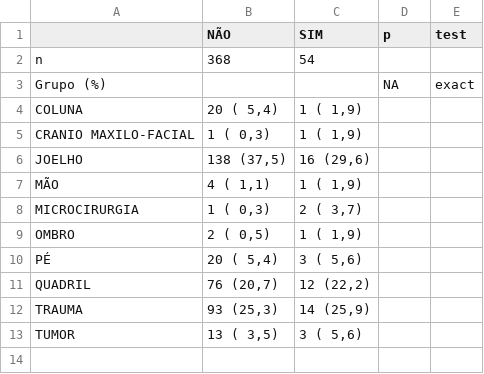
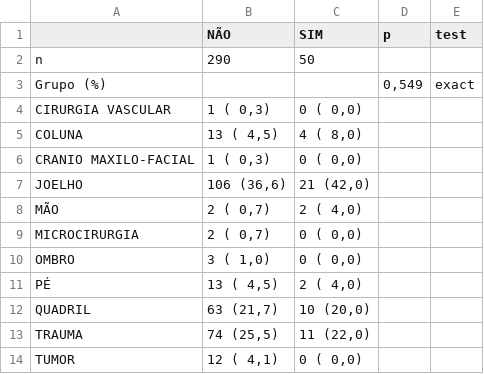
Before and after one commit to philsf-biostat/analise_dados_VC_2016, a CSV file: resultados/centro.spt.csv, drawn as a sheet.

Commit message:
resultados atualizados com novos dados

```diff
--- a/resultados/centro.spt.csv
+++ b/resultados/centro.spt.csv
@@ -1,13 +1,14 @@
 "";"NÃO";"SIM";"p";"test"
-"n";"368";"54";"";""
-"Grupo (%)";"";"";" NA";"exact"
-"   COLUNA";" 20 ( 5,4) ";" 1 ( 1,9) ";"";""
-"   CRANIO MAXILO-FACIAL";"  1 ( 0,3) ";" 1 ( 1,9) ";"";""
-"   JOELHO";"138 (37,5) ";"16 (29,6) ";"";""
-"   MÃO";"  4 ( 1,1) ";" 1 ( 1,9) ";"";""
-"   MICROCIRURGIA";"  1 ( 0,3) ";" 2 ( 3,7) ";"";""
-"   OMBRO";"  2 ( 0,5) ";" 1 ( 1,9) ";"";""
-"   PÉ";" 20 ( 5,4) ";" 3 ( 5,6) ";"";""
-"   QUADRIL";" 76 (20,7) ";"12 (22,2) ";"";""
-"   TRAUMA";" 93 (25,3) ";"14 (25,9) ";"";""
-"   TUMOR";" 13 ( 3,5) ";" 3 ( 5,6) ";"";""
+"n";"290";"50";"";""
+"Grupo (%)";"";"";" 0,549";"exact"
+"   CIRURGIA VASCULAR";"  1 ( 0,3) ";" 0 ( 0,0) ";"";""
+"   COLUNA";" 13 ( 4,5) ";" 4 ( 8,0) ";"";""
+"   CRANIO MAXILO-FACIAL";"  1 ( 0,3) ";" 0 ( 0,0) ";"";""
+"   JOELHO";"106 (36,6) ";"21 (42,0) ";"";""
+"   MÃO";"  2 ( 0,7) ";" 2 ( 4,0) ";"";""
+"   MICROCIRURGIA";"  2 ( 0,7) ";" 0 ( 0,0) ";"";""
+"   OMBRO";"  3 ( 1,0) ";" 0 ( 0,0) ";"";""
+"   PÉ";" 13 ( 4,5) ";" 2 ( 4,0) ";"";""
+"   QUADRIL";" 63 (21,7) ";"10 (20,0) ";"";""
+"   TRAUMA";" 74 (25,5) ";"11 (22,0) ";"";""
+"   TUMOR";" 12 ( 4,1) ";" 0 ( 0,0) ";"";""
```
Also changed, not shown: resultados/centro.tep.csv, resultados/centro.tvpp.csv, 50 other files.
